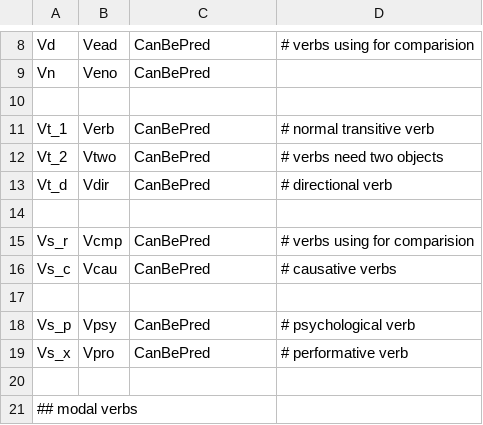
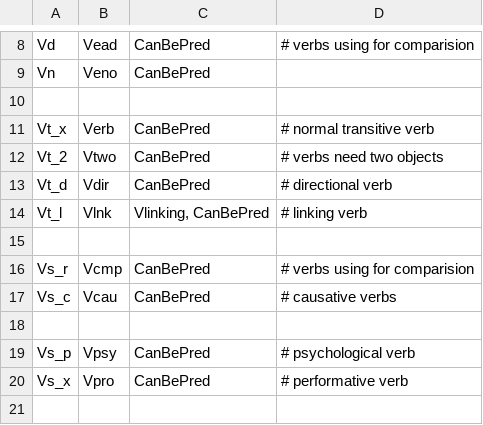
Before and after one commit to n-pn/chivi, a TSV file: src/cvmtl/cv_data/pos_tag/mtl_tag/05-verbal.tsv, drawn as a sheet; only a part is shown, gaps mark what is left out; the shorter side is filled out with more unchanged rows.

```diff
--- a/src/cvmtl/cv_data/pos_tag/mtl_tag/05-verbal.tsv
+++ b/src/cvmtl/cv_data/pos_tag/mtl_tag/05-verbal.tsv
@@ -10,5 +10,6 @@ Vn	Veno	CanBePred
 
-Vt_1	Verb	CanBePred	# normal transitive verb
+Vt_x	Verb	CanBePred	# normal transitive verb
 Vt_2	Vtwo	CanBePred	# verbs need two objects
 Vt_d	Vdir	CanBePred	# directional verb
+Vt_l	Vlnk	Vlinking, CanBePred	# linking verb
 
```
Also changed, not shown: src/cvmtl/cv_data/pos_tag/mtl_tag/11-others.tsv, src/cvmtl/cv_data/pos_tag/mtl_tag/12-puncts.tsv, 23 other files.
